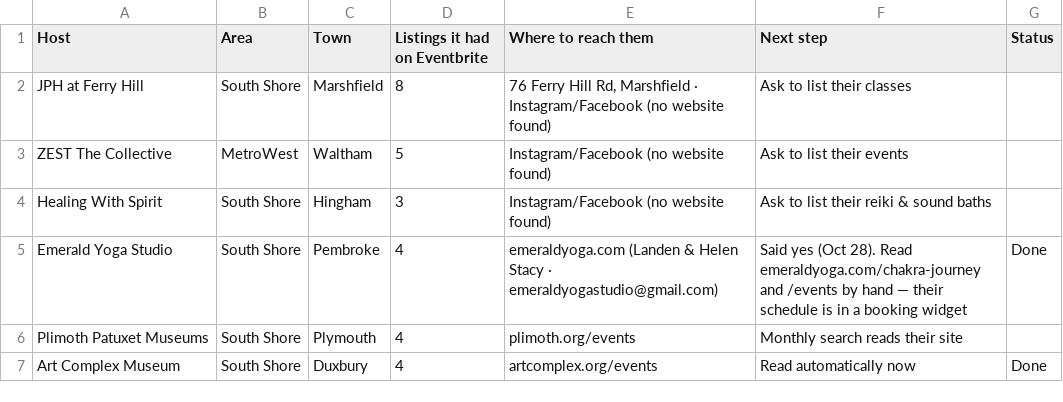
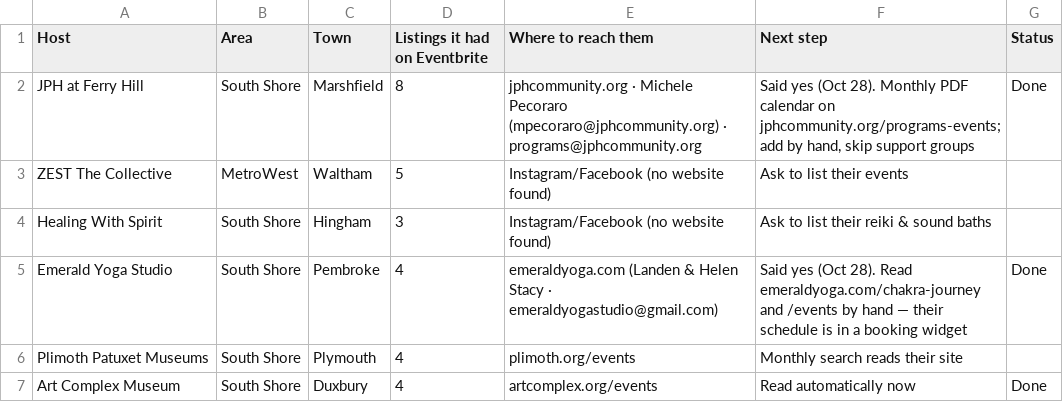
Before and after one commit to zsquiers/Good-Nearby, a CSV file: sources/hosts-to-contact.csv, drawn as a sheet; only a part is shown.

```diff
--- a/sources/hosts-to-contact.csv
+++ b/sources/hosts-to-contact.csv
@@ -1,3 +1,3 @@
 Host,Area,Town,Listings it had on Eventbrite,Where to reach them,Next step,Status
-JPH at Ferry Hill,South Shore,Marshfield,8,"76 Ferry Hill Rd, Marshfield · Instagram/Facebook (no website found)",Ask to list their classes,
+JPH at Ferry Hill,South Shore,Marshfield,8,"jphcommunity.org · Michele Pecoraro (mpecoraro@jphcommunity.org) · programs@jphcommunity.org","Said yes (Oct 28). Monthly PDF calendar on jphcommunity.org/programs-events; add by hand, skip support groups",Done
 ZEST The Collective,MetroWest,Waltham,5,Instagram/Facebook (no website found),Ask to list their events,
```
Also changed, not shown: sources/sources.csv, 3 other files.
